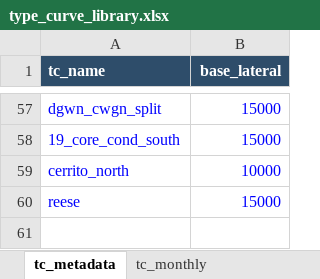
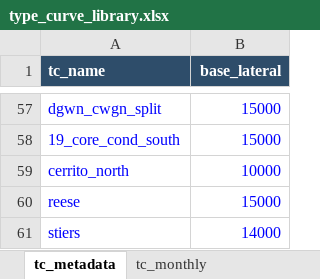
Before and after one commit to mburkegr/Utica-Model-V7, an Excel workbook: type_curve_library.xlsx, sheet tc_metadata, drawn as a sheet; only a part is shown, gaps mark what is left out; values as stored, in another font and other column widths than the file's, no borders; the diff names each change by its address in the sheet, - before the commit and + after, or states it on an @@ line.

```diff
--- a/type_curve_library.xlsx (sheet tc_metadata)
+++ b/type_curve_library.xlsx (sheet tc_metadata)
+row 61: stiers | 14000
```
Also changed, not shown: sheet tc_monthly.
